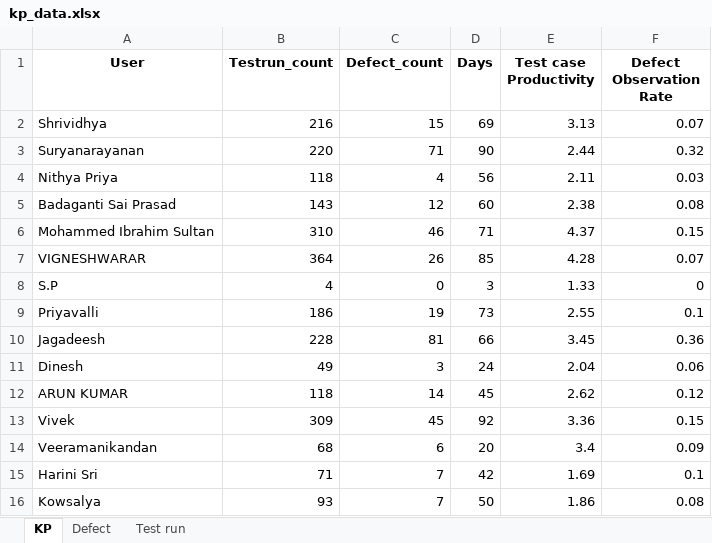
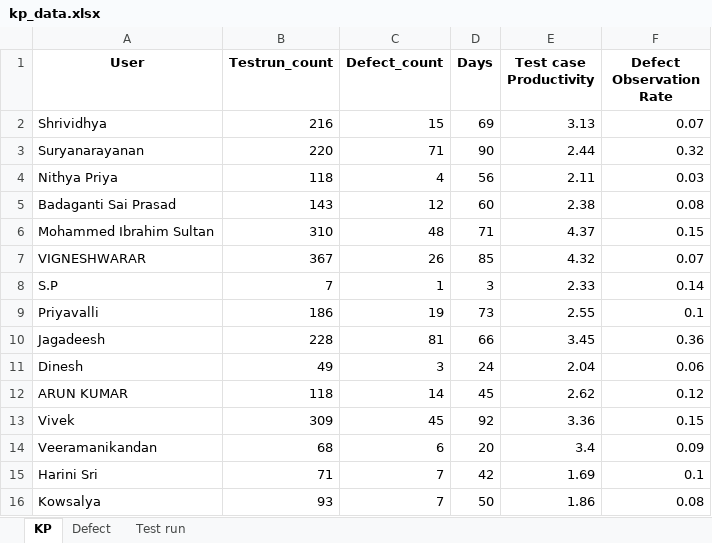
Before and after one commit to DineshGoverthanan/KCE_KPI, an Excel workbook: kp_data.xlsx, sheet KP, drawn as a sheet; values as stored, in another font and other column widths than the file's, no borders; the diff names each change by its address in the sheet, - before the commit and + after, or states it on an @@ line.

```diff
--- a/kp_data.xlsx (sheet KP)
+++ b/kp_data.xlsx (sheet KP)
-C6 (Defect_count): 46
+C6 (Defect_count): 48
-B7 (Testrun_count): 364
+B7 (Testrun_count): 367
-E7 (Test case Productivity): 4.28
+E7 (Test case Productivity): 4.32
-B8 (Testrun_count): 4
+B8 (Testrun_count): 7
-C8 (Defect_count): 0
+C8 (Defect_count): 1
-E8 (Test case Productivity): 1.33
+E8 (Test case Productivity): 2.33
-F8 (Defect Observation Rate): 0
+F8 (Defect Observation Rate): 0.14
```
Also changed, not shown: sheet Test run, sheet Defect, 12 other files.
